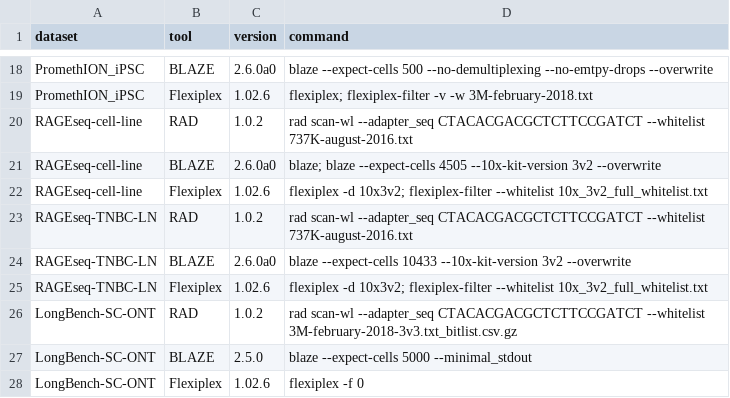
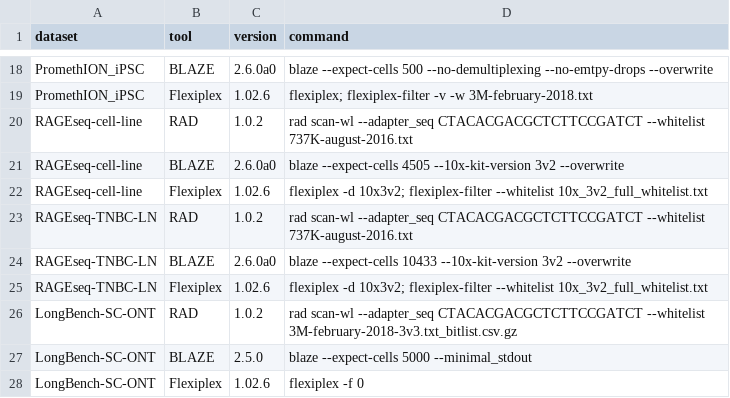
Before and after one commit to indianewok/rad-manuscript, a TSV file: source_data/figure_04/tool_parameters.tsv, drawn as a sheet; only a part is shown, gaps mark what is left out.

Commit message:
Keep directory changes out of tool command displays

```diff
--- a/source_data/figure_04/tool_parameters.tsv
+++ b/source_data/figure_04/tool_parameters.tsv
@@ -20,3 +20,3 @@ PromethION_iPSC	Flexiplex	1.02.6	flexiplex; flexiplex-filter -v -w 3M-february-2
 RAGEseq-cell-line	RAD	1.0.2	rad scan-wl --adapter_seq CTACACGACGCTCTTCCGATCT --whitelist 737K-august-2016.txt
-RAGEseq-cell-line	BLAZE	2.6.0a0	blaze; blaze --expect-cells 4505 --10x-kit-version 3v2 --overwrite
+RAGEseq-cell-line	BLAZE	2.6.0a0	blaze --expect-cells 4505 --10x-kit-version 3v2 --overwrite
 RAGEseq-cell-line	Flexiplex	1.02.6	flexiplex -d 10x3v2; flexiplex-filter --whitelist 10x_3v2_full_whitelist.txt
```
Also changed, not shown: 1 other file.
